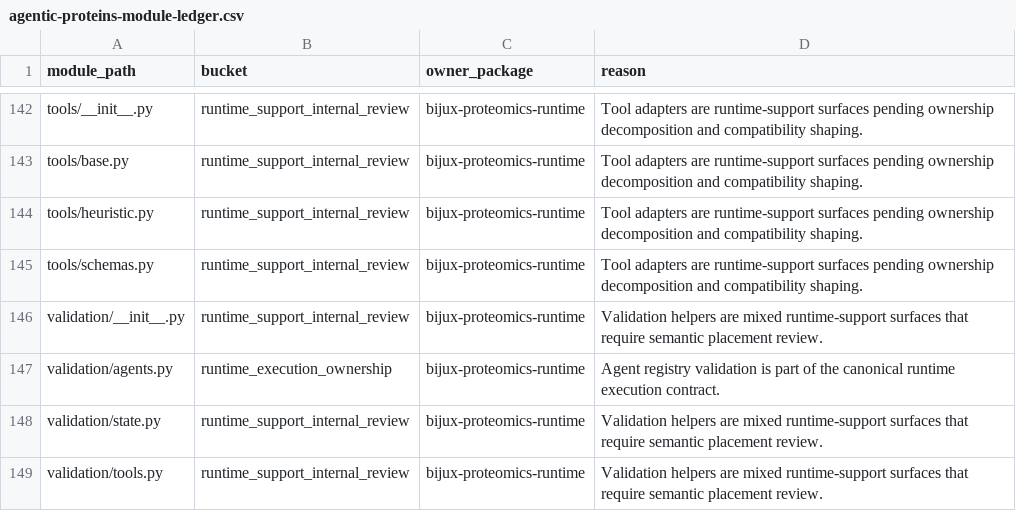
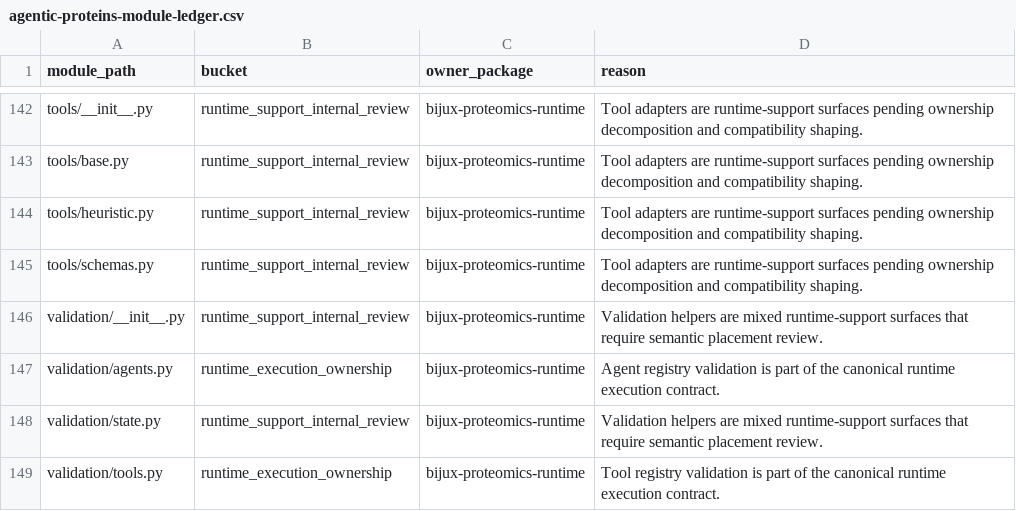
Before and after one commit to bijux/bijux-proteomics, a CSV file: docs/09-bijux-proteomics-runtime/migration-ledger/agentic-proteins-module-ledger.csv, drawn as a sheet; only a part is shown, gaps mark what is left out.

Commit message:
fix(governance): promote tool validation to runtime ownership

```diff
--- a/docs/09-bijux-proteomics-runtime/migration-ledger/agentic-proteins-module-ledger.csv
+++ b/docs/09-bijux-proteomics-runtime/migration-ledger/agentic-proteins-module-ledger.csv
@@ -148,2 +148,2 @@ validation/agents.py,runtime_execution_ownership,bijux-proteomics-runtime,Agent
 validation/state.py,runtime_support_internal_review,bijux-proteomics-runtime,Validation helpers are mixed runtime-support surfaces that require semantic placement review.
-validation/tools.py,runtime_support_internal_review,bijux-proteomics-runtime,Validation helpers are mixed runtime-support surfaces that require semantic placement review.
+validation/tools.py,runtime_execution_ownership,bijux-proteomics-runtime,Tool registry validation is part of the canonical runtime execution contract.
```
Also changed, not shown: 3 other files.
